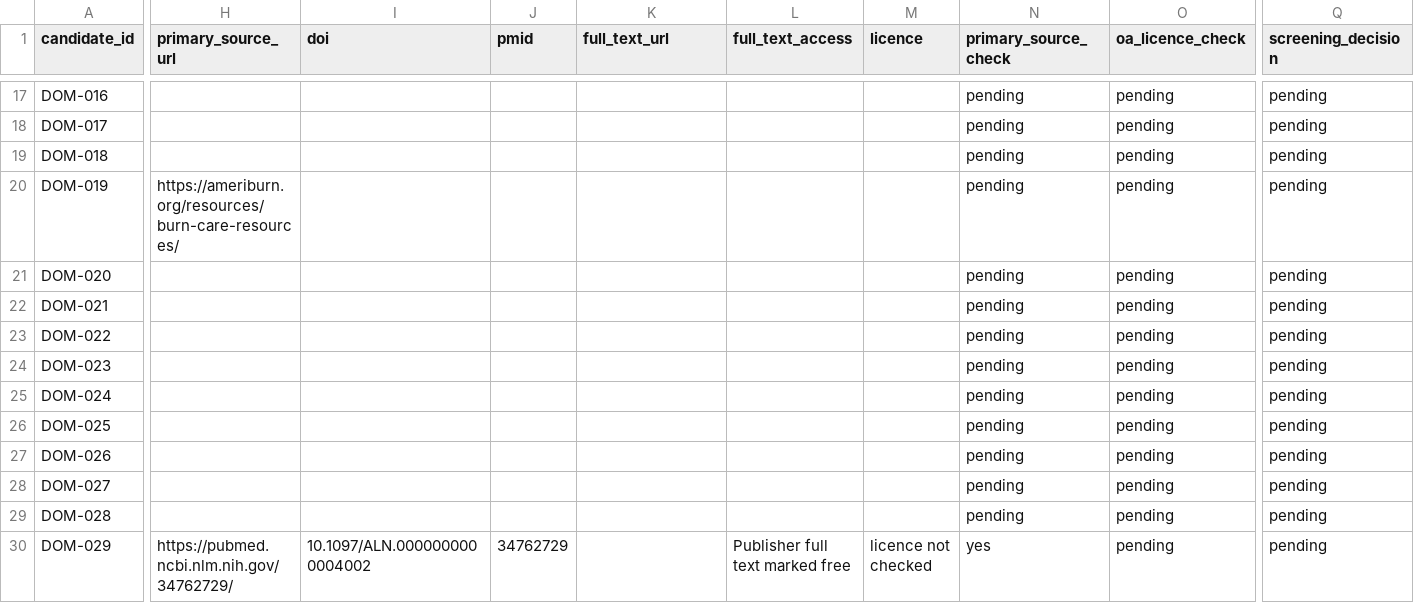
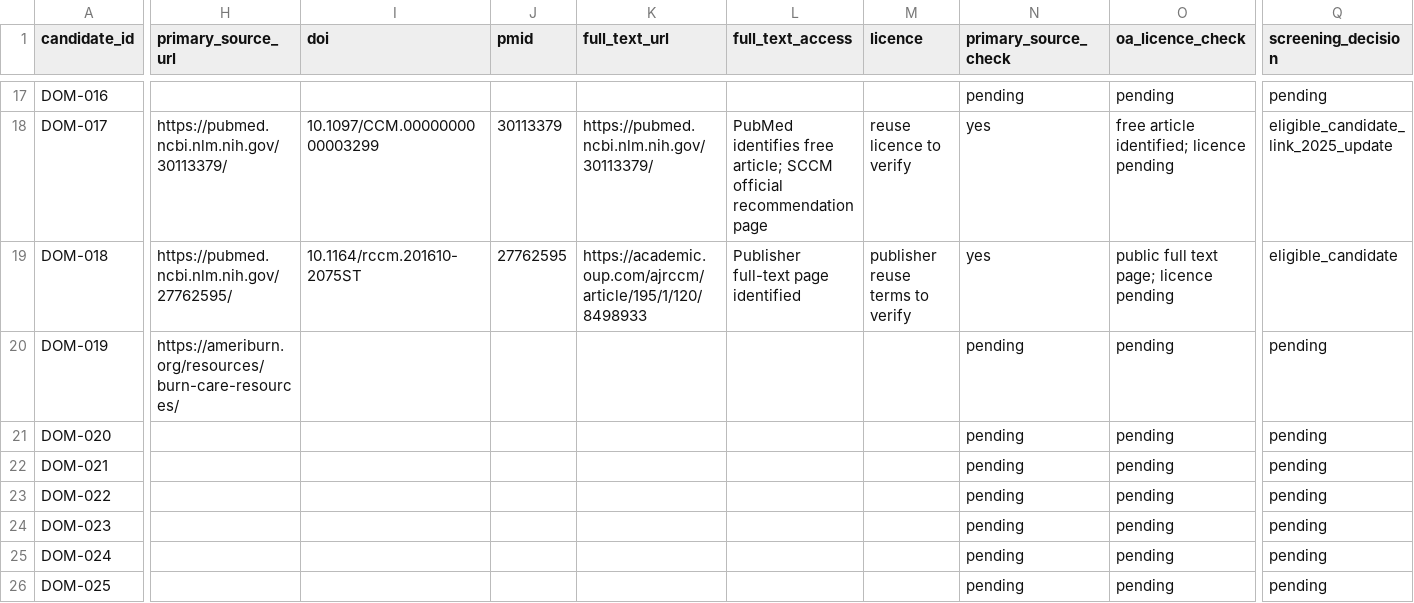
Before and after one commit to uttarnav-rishira/global-critical-care-guidelines, a CSV file: data/screening/domain_candidates_2000_2026.csv, drawn as a sheet; only a part is shown, gaps mark what is left out; the shorter side is filled out with more unchanged rows; the diff covers the shown part only; the diff names each change by its address in the sheet, - before the commit and + after, or states it on an @@ line.

Commit message:
Add primary-source checks for nutrition rehabilitation and PADIS

```diff
--- a/data/screening/domain_candidates_2000_2026.csv
+++ b/data/screening/domain_candidates_2000_2026.csv
-H18 (primary_source_url): (empty)
+H18 (primary_source_url): https://pubmed.ncbi.nlm.nih.gov/30113379/
-I18 (doi): (empty)
+I18 (doi): 10.1097/CCM.0000000000003299
-J18 (pmid): (empty)
+J18 (pmid): 30113379
-K18 (full_text_url): (empty)
+K18 (full_text_url): https://pubmed.ncbi.nlm.nih.gov/30113379/
-L18 (full_text_access): (empty)
+L18 (full_text_access): PubMed identifies free article; SCCM official recommendation page
-M18 (licence): (empty)
+M18 (licence): reuse licence to verify
-N18:N19 (primary_source_check): pending
+N18:N19 (primary_source_check): yes
-O18 (oa_licence_check): pending
+O18 (oa_licence_check): free article identified; licence pending
-Q18 (screening_decision): pending
+Q18 (screening_decision): eligible_candidate_link_2025_update
-H19 (primary_source_url): (empty)
+H19 (primary_source_url): https://pubmed.ncbi.nlm.nih.gov/27762595/
-I19 (doi): (empty)
+I19 (doi): 10.1164/rccm.201610-2075ST
-J19 (pmid): (empty)
+J19 (pmid): 27762595
-K19 (full_text_url): (empty)
+K19 (full_text_url): https://academic.oup.com/ajrccm/article/195/1/120/8498933
-L19 (full_text_access): (empty)
+L19 (full_text_access): Publisher full-text page identified
-M19 (licence): (empty)
+M19 (licence): publisher reuse terms to verify
-O19 (oa_licence_check): pending
+O19 (oa_licence_check): public full text page; licence pending
-Q19 (screening_decision): pending
+Q19 (screening_decision): eligible_candidate
```
Also changed, not shown: 2 added rows and 31 edited cells elsewhere in this file.
